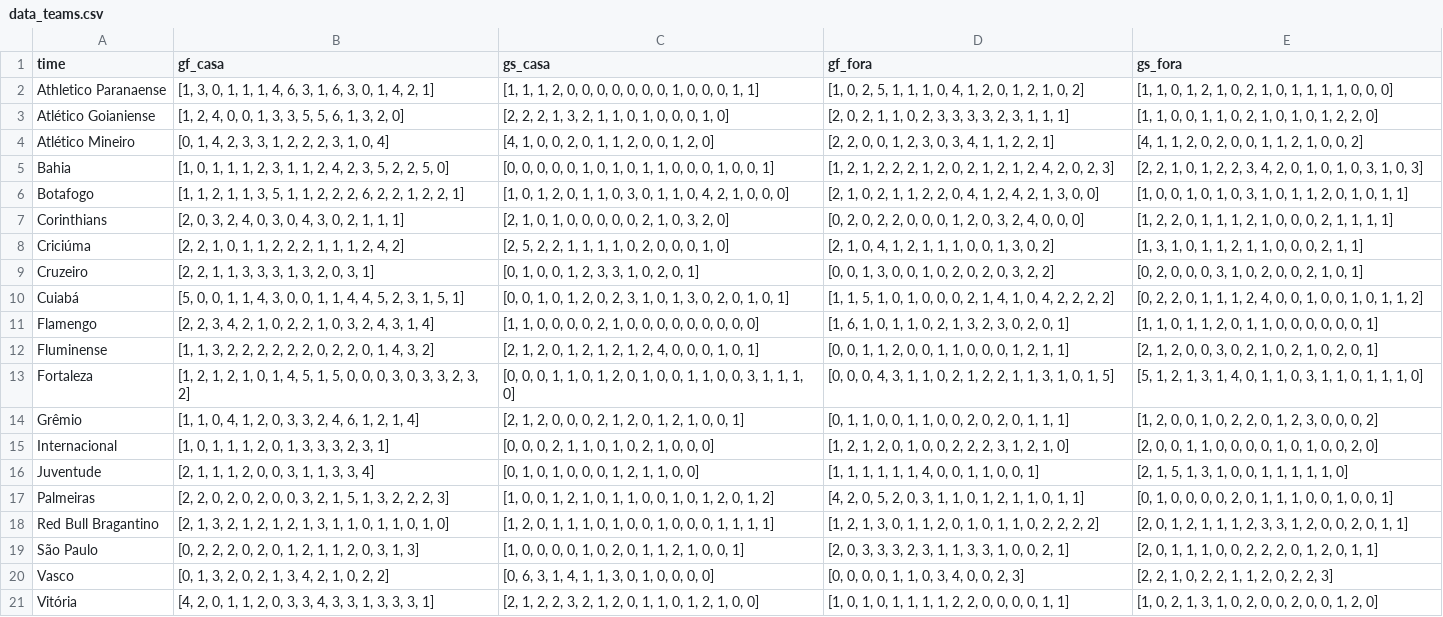
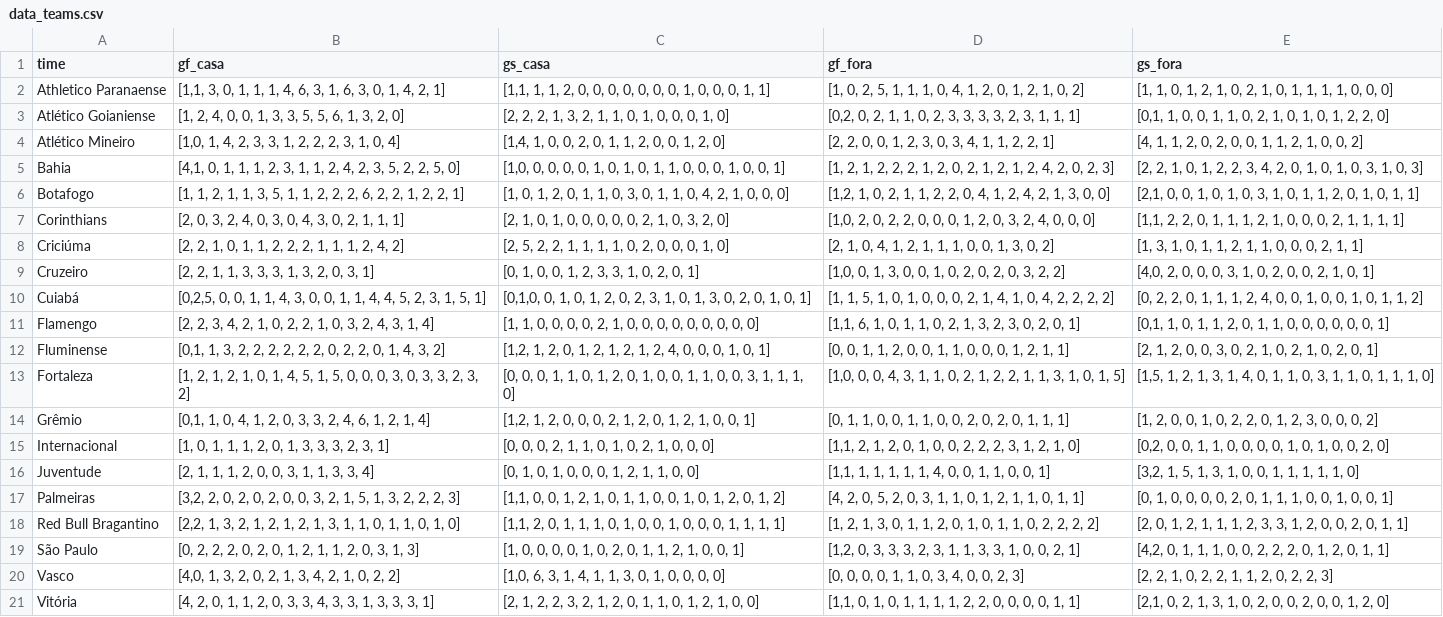
Before and after one commit to lame-ufs/previsao-esportiva-versao1, a CSV file: data_teams.csv, drawn as a sheet; the diff names each change by its address in the sheet, - before the commit and + after, or states it on an @@ line.

Commit message:
Update data_teams.csv

```diff
--- a/data_teams.csv
+++ b/data_teams.csv
-B2 (gf_casa): [1, 3, 0,…
+B2 (gf_casa): [1,1, 3, 0,…
-C2 (gs_casa): [1, 1, 1,…
+C2 (gs_casa): [1,1, 1, 1,…
-D3 (gf_fora): [2, 0, 2,…
+D3 (gf_fora): [0,2, 0, 2,…
-E3 (gs_fora): [1, 1, 0,…
+E3 (gs_fora): [0,1, 1, 0,…
-B4 (gf_casa): [0, 1, 4, 2, 3, 3, 1, 2, 2, 2, 3, 1, 0, 4]
+B4 (gf_casa): [1,0, 1, 4, 2, 3, 3, 1, 2, 2, 2, 3, 1, 0, 4]
-C4 (gs_casa): [4, 1, 0, 0, 2, 0, 1, 1, 2, 0, 0, 1, 2, 0]
+C4 (gs_casa): [1,4, 1, 0, 0, 2, 0, 1, 1, 2, 0, 0, 1, 2, 0]
-B5 (gf_casa): [1, 0, 1,…
+B5 (gf_casa): [4,1, 0, 1,…
-C5 (gs_casa): [0, 0, 0,…
+C5 (gs_casa): [1,0, 0, 0,…
-D6 (gf_fora): [2, 1, 0,…
+D6 (gf_fora): [1,2, 1, 0,…
-E6 (gs_fora): [1, 0, 0,…
+E6 (gs_fora): [2,1, 0, 0,…
-D7 (gf_fora): [0, 2, 0,…
+D7 (gf_fora): [1,0, 2, 0,…
-E7 (gs_fora): [1, 2, 2,…
+E7 (gs_fora): [1,1, 2, 2,…
-D9 (gf_fora): [0, 0, 1,…
+D9 (gf_fora): [1,0, 0, 1,…
-E9 (gs_fora): [0, 2, 0,…
+E9 (gs_fora): [4,0, 2, 0,…
-B10 (gf_casa): [5, 0, 0,…
+B10 (gf_casa): [0,2,5, 0, 0,…
-C10 (gs_casa): [0, 0, 1,…
+C10 (gs_casa): [0,1,0, 0, 1,…
-D11 (gf_fora): [1, 6, 1,…
+D11 (gf_fora): [1,1, 6, 1,…
-E11 (gs_fora): [1, 1, 0,…
+E11 (gs_fora): [0,1, 1, 0,…
-B12 (gf_casa): [1, 1, 3,…
+B12 (gf_casa): [0,1, 1, 3,…
-C12 (gs_casa): [2, 1, 2,…
+C12 (gs_casa): [1,2, 1, 2,…
-D13 (gf_fora): [0, 0, 0,…
+D13 (gf_fora): [1,0, 0, 0,…
-E13 (gs_fora): [5, 1, 2,…
+E13 (gs_fora): [1,5, 1, 2,…
-B14 (gf_casa): [1, 1, 0,…
+B14 (gf_casa): [0,1, 1, 0,…
-C14 (gs_casa): [2, 1, 2,…
+C14 (gs_casa): [1,2, 1, 2,…
-D15 (gf_fora): [1, 2, 1,…
+D15 (gf_fora): [1,1, 2, 1,…
-E15 (gs_fora): [2, 0, 0,…
+E15 (gs_fora): [0,2, 0, 0,…
-D16 (gf_fora): [1, 1, 1, 1, 1, 1, 4, 0, 0, 1, 1, 0, 0, 1]
+D16 (gf_fora): [1,1, 1, 1, 1, 1, 1, 4, 0, 0, 1, 1, 0, 0, 1]
-E16 (gs_fora): [2, 1, 5, 1, 3, 1, 0, 0, 1, 1, 1, 1, 1, 0]
+E16 (gs_fora): [3,2, 1, 5, 1, 3, 1, 0, 0, 1, 1, 1, 1, 1, 0]
-B17 (gf_casa): [2, 2, 0,…
+B17 (gf_casa): [3,2, 2, 0,…
-C17 (gs_casa): [1, 0, 0,…
+C17 (gs_casa): [1,1, 0, 0,…
-B18 (gf_casa): [2, 1, 3,…
+B18 (gf_casa): [2,2, 1, 3,…
-C18 (gs_casa): [1, 2, 0,…
+C18 (gs_casa): [1,1, 2, 0,…
-D19 (gf_fora): [2, 0, 3,…
+D19 (gf_fora): [1,2, 0, 3,…
-E19 (gs_fora): [2, 0, 1,…
+E19 (gs_fora): [4,2, 0, 1,…
-B20 (gf_casa): [0, 1, 3, 2, 0, 2, 1, 3, 4, 2, 1, 0, 2, 2]
+B20 (gf_casa): [4,0, 1, 3, 2, 0, 2, 1, 3, 4, 2, 1, 0, 2, 2]
-C20 (gs_casa): [0, 6, 3, 1, 4, 1, 1, 3, 0, 1, 0, 0, 0, 0]
+C20 (gs_casa): [1,0, 6, 3, 1, 4, 1, 1, 3, 0, 1, 0, 0, 0, 0]
-D21 (gf_fora): [1, 0, 1,…
+D21 (gf_fora): [1,1, 0, 1,…
-E21 (gs_fora): [1, 0, 2,…
+E21 (gs_fora): [2,1, 0, 2,…
```
